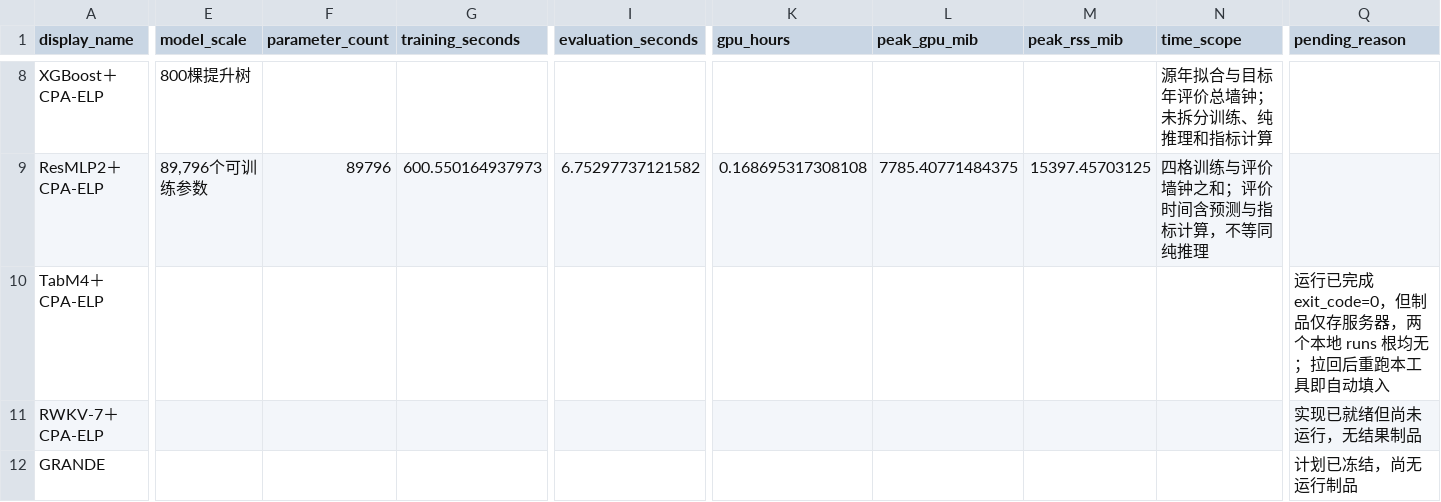
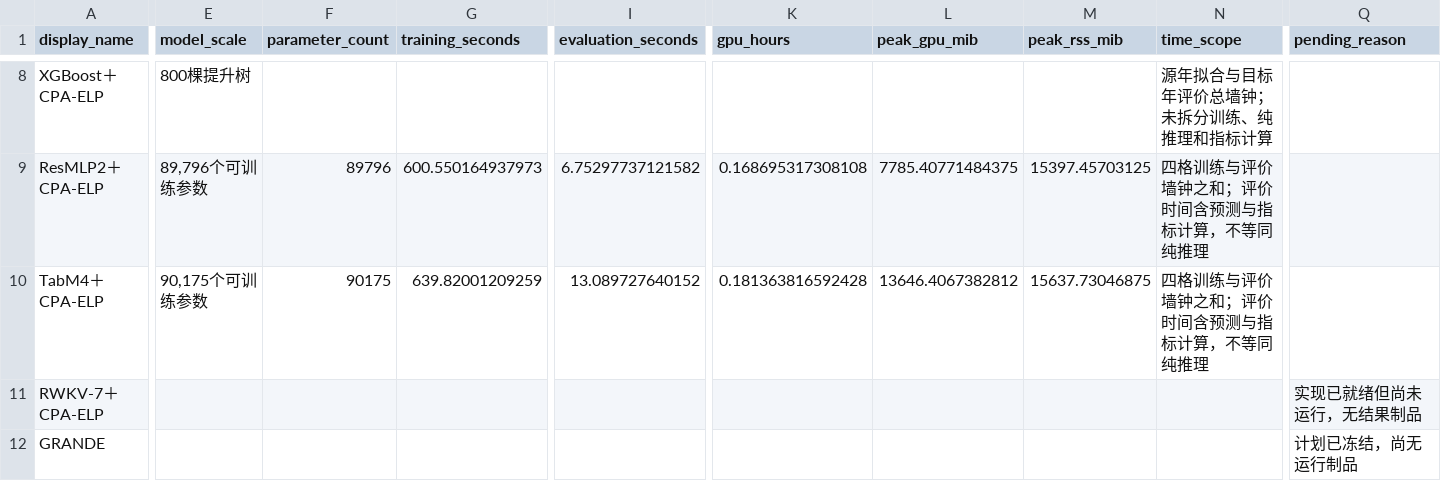
Before and after one commit to NatsuiroGinga/bilibili-note, a CSV file: .Codex/docs/RWKV/2026-08-20-第三章全模型指标总表/resource.csv, drawn as a sheet; only a part is shown, gaps mark what is left out; the diff covers the shown part only; the diff names each change by its address in the sheet, - before the commit and + after, or states it on an @@ line.

Commit message:
docs(rwkv): 回收TabM4统一指标制品

```diff
--- a/.Codex/docs/RWKV/2026-08-20-第三章全模型指标总表/resource.csv
+++ b/.Codex/docs/RWKV/2026-08-20-第三章全模型指标总表/resource.csv
-E10 (model_scale): (empty)
+E10 (model_scale): 90,175个可训练参数
-F10 (parameter_count): (empty)
+F10 (parameter_count): 90175
-G10 (training_seconds): (empty)
+G10 (training_seconds): 639.82001209259
-I10 (evaluation_seconds): (empty)
+I10 (evaluation_seconds): 13.089727640152
-K10 (gpu_hours): (empty)
+K10 (gpu_hours): 0.181363816592428
-L10 (peak_gpu_mib): (empty)
+L10 (peak_gpu_mib): 13646.4067382812
-M10 (peak_rss_mib): (empty)
+M10 (peak_rss_mib): 15637.73046875
-N10 (time_scope): (empty)
+N10 (time_scope): 四格训练与评价墙钟之和；评价时间含预测与指标计算，不等同纯推理
-Q10 (pending_reason): 运行已完成 exit_code=0，但制品仅存服务器，两个本地 runs 根均无；拉回后重跑本工具即自动填入
+Q10 (pending_reason): (empty)
```
Also changed, not shown: 1 edited cell elsewhere in this file, .Codex/docs/RWKV/2026-08-20-第三章全模型指标总表/lspr23-selection.csv, .Codex/docs/RWKV/2026-08-20-第三章全模型指标总表/lspr24-evaluation.csv, 9 other files.
